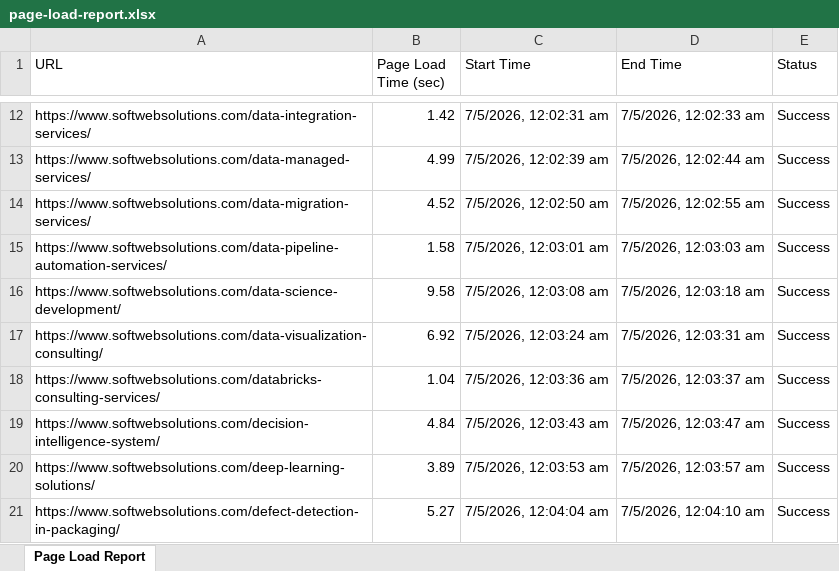
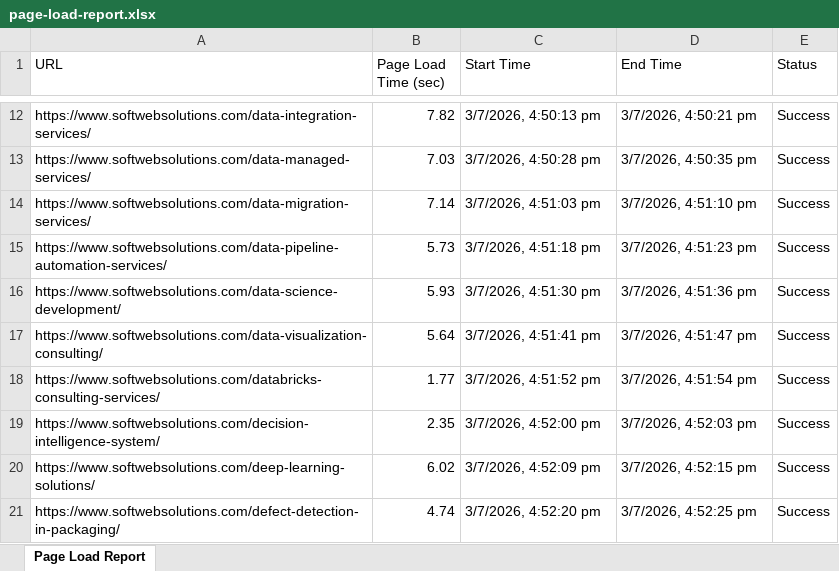
Before and after one commit to sw-tt-vishalpandya/VisualDashboard, an Excel workbook: excelReport/page-load-report.xlsx, sheet Page Load Report, drawn as a sheet; only a part is shown, gaps mark what is left out; values as stored, in another font and other column widths than the file's, no borders; the diff covers the shown part only; the diff names each change by its address in the sheet, - before the commit and + after, or states it on an @@ line.

```diff
--- a/excelReport/page-load-report.xlsx (sheet Page Load Report)
+++ b/excelReport/page-load-report.xlsx (sheet Page Load Report)
-B12 (Page Load Time (sec)): 1.42
+B12 (Page Load Time (sec)): 7.82
-C12 (Start Time): 7/5/2026, 12:02:31 am
+C12 (Start Time): 3/7/2026, 4:50:13 pm
-D12 (End Time): 7/5/2026, 12:02:33 am
+D12 (End Time): 3/7/2026, 4:50:21 pm
-B13 (Page Load Time (sec)): 4.99
+B13 (Page Load Time (sec)): 7.03
-C13 (Start Time): 7/5/2026, 12:02:39 am
+C13 (Start Time): 3/7/2026, 4:50:28 pm
-D13 (End Time): 7/5/2026, 12:02:44 am
+D13 (End Time): 3/7/2026, 4:50:35 pm
-B14 (Page Load Time (sec)): 4.52
+B14 (Page Load Time (sec)): 7.14
-C14 (Start Time): 7/5/2026, 12:02:50 am
+C14 (Start Time): 3/7/2026, 4:51:03 pm
-D14 (End Time): 7/5/2026, 12:02:55 am
+D14 (End Time): 3/7/2026, 4:51:10 pm
-B15 (Page Load Time (sec)): 1.58
+B15 (Page Load Time (sec)): 5.73
-C15 (Start Time): 7/5/2026, 12:03:01 am
+C15 (Start Time): 3/7/2026, 4:51:18 pm
-D15 (End Time): 7/5/2026, 12:03:03 am
+D15 (End Time): 3/7/2026, 4:51:23 pm
-B16 (Page Load Time (sec)): 9.58
+B16 (Page Load Time (sec)): 5.93
-C16 (Start Time): 7/5/2026, 12:03:08 am
+C16 (Start Time): 3/7/2026, 4:51:30 pm
-D16 (End Time): 7/5/2026, 12:03:18 am
+D16 (End Time): 3/7/2026, 4:51:36 pm
-B17 (Page Load Time (sec)): 6.92
+B17 (Page Load Time (sec)): 5.64
-C17 (Start Time): 7/5/2026, 12:03:24 am
+C17 (Start Time): 3/7/2026, 4:51:41 pm
-D17 (End Time): 7/5/2026, 12:03:31 am
+D17 (End Time): 3/7/2026, 4:51:47 pm
-B18 (Page Load Time (sec)): 1.04
+B18 (Page Load Time (sec)): 1.77
-C18 (Start Time): 7/5/2026, 12:03:36 am
+C18 (Start Time): 3/7/2026, 4:51:52 pm
-D18 (End Time): 7/5/2026, 12:03:37 am
+D18 (End Time): 3/7/2026, 4:51:54 pm
-B19 (Page Load Time (sec)): 4.84
+B19 (Page Load Time (sec)): 2.35
-C19 (Start Time): 7/5/2026, 12:03:43 am
+C19 (Start Time): 3/7/2026, 4:52:00 pm
-D19 (End Time): 7/5/2026, 12:03:47 am
+D19 (End Time): 3/7/2026, 4:52:03 pm
-B20 (Page Load Time (sec)): 3.89
+B20 (Page Load Time (sec)): 6.02
-C20 (Start Time): 7/5/2026, 12:03:53 am
+C20 (Start Time): 3/7/2026, 4:52:09 pm
-D20 (End Time): 7/5/2026, 12:03:57 am
+D20 (End Time): 3/7/2026, 4:52:15 pm
-B21 (Page Load Time (sec)): 5.27
+B21 (Page Load Time (sec)): 4.74
-C21 (Start Time): 7/5/2026, 12:04:04 am
+C21 (Start Time): 3/7/2026, 4:52:20 pm
-D21 (End Time): 7/5/2026, 12:04:10 am
+D21 (End Time): 3/7/2026, 4:52:25 pm
```
Also changed, not shown: 74 added rows, 74 removed rows and 198 edited cells elsewhere in this sheet, excelReport/link-redirect-report.xlsx, 9 other files.
